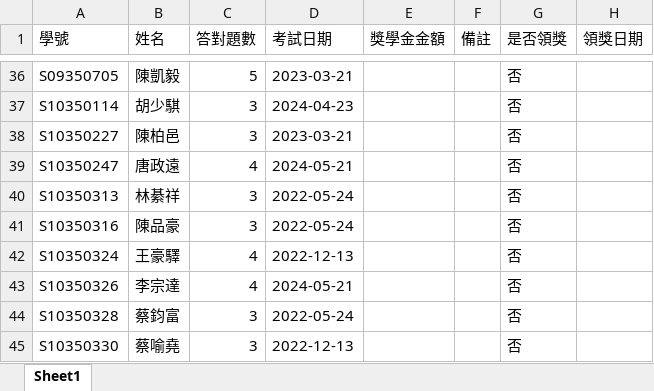
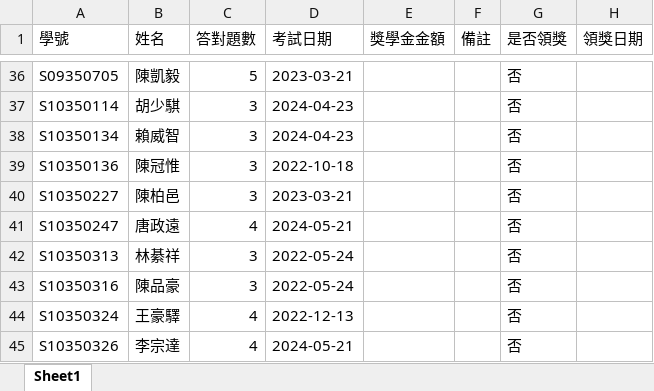
Before and after one commit to Imonanoko/cpe_backend, an Excel workbook: uploads/scholarship_result.xlsx, sheet Sheet1, drawn as a sheet; only a part is shown, gaps mark what is left out; the shorter side is filled out with more unchanged rows; values as stored, in another font and other column widths than the file's, no borders; the diff names each change by its address in the sheet, - before the commit and + after, or states it on an @@ line.

```diff
--- a/uploads/scholarship_result.xlsx (sheet Sheet1)
+++ b/uploads/scholarship_result.xlsx (sheet Sheet1)
+row 38: S10350134 | 賴威智 | 3 | 2024-04-23 |  |  | 否
+row 39: S10350136 | 陳冠惟 | 3 | 2022-10-18 |  |  | 否
```
Also changed, not shown: uploads/delete_scholarship.xlsx, uploads/exam_score.xlsx, 7 other files.
